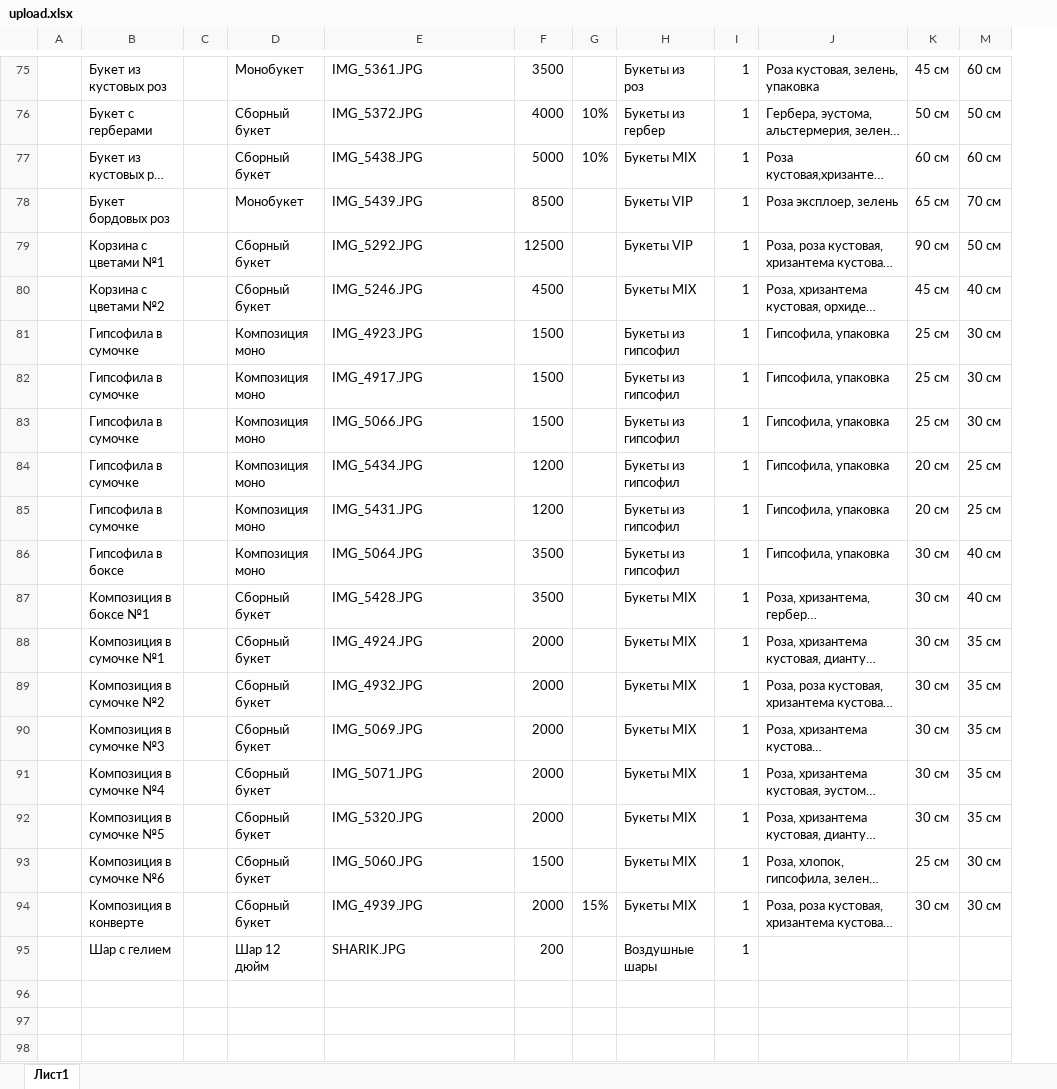
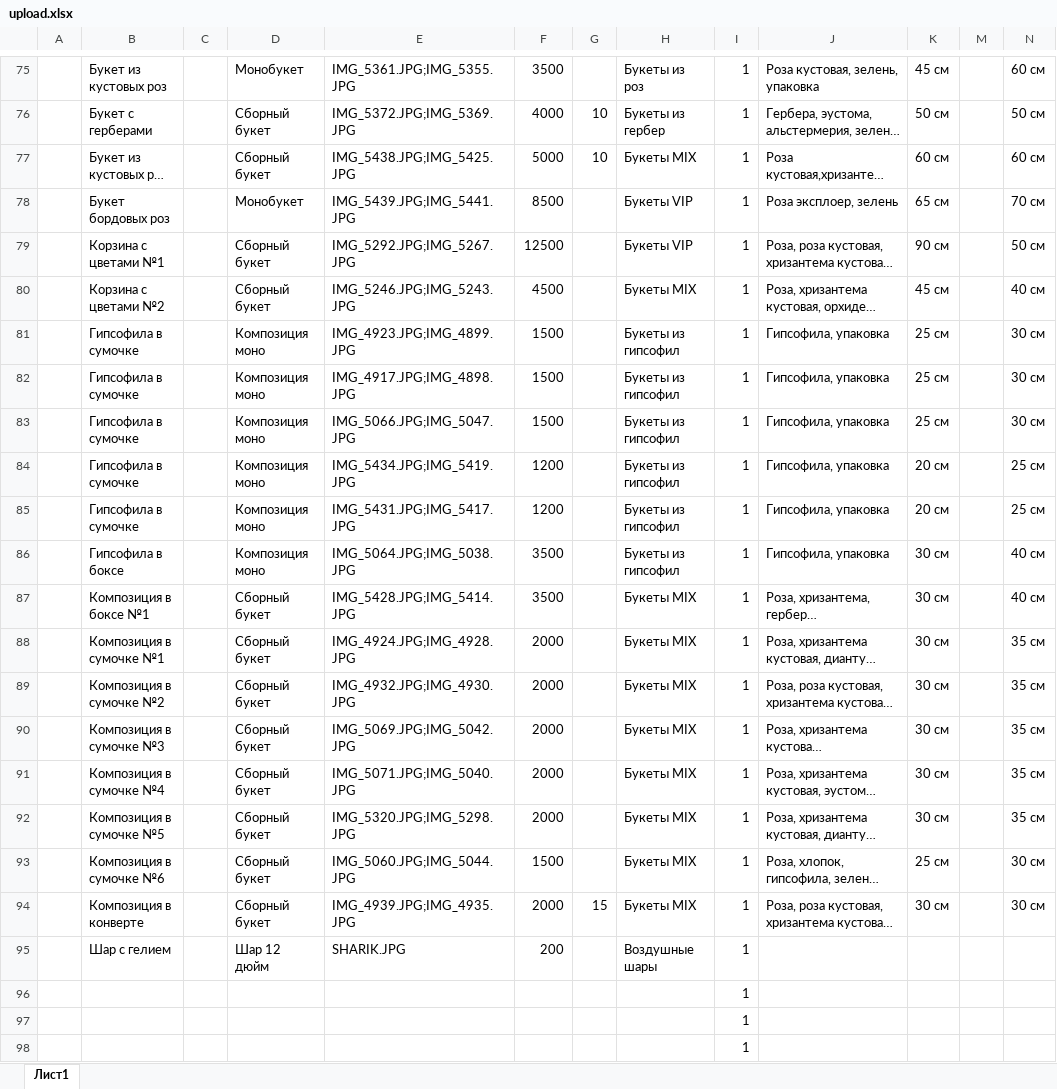
Before and after one commit to avroratomsk/florens, an Excel workbook: main/upload/upload.xlsx, sheet Лист1, drawn as a sheet; only a part is shown, gaps mark what is left out; long unchanged cells end in …; values as stored, in another font and other column widths than the file's, no borders; charts and pictures not drawn; removed rows and columns are numbered as before the commit, all else as after; rows hold the shown columns only; the diff covers the shown part only; the diff names each change by its address in the sheet, - before the commit and + after, or states it on an @@ line.

```diff
--- a/main/upload/upload.xlsx (sheet Лист1)
+++ b/main/upload/upload.xlsx (sheet Лист1)
-column G, rows 76-94: 10% | 10% |  |  |  |  |  |  |  |  |  |  |  |  |  |  |  |  | 15%
+column G, rows 76-94: 10 | 10 |  |  |  |  |  |  |  |  |  |  |  |  |  |  |  |  | 15
+column M, empty
-E75: IMG_5361.JPG
+E75: IMG_5361.JPG;IMG_5355.JPG
-E76: IMG_5372.JPG
+E76: IMG_5372.JPG;IMG_5369.JPG
-E77: IMG_5438.JPG
+E77: IMG_5438.JPG;IMG_5425.JPG
-E78: IMG_5439.JPG
+E78: IMG_5439.JPG;IMG_5441.JPG
-E79: IMG_5292.JPG
+E79: IMG_5292.JPG;IMG_5267.JPG
-E80: IMG_5246.JPG
+E80: IMG_5246.JPG;IMG_5243.JPG
-E81: IMG_4923.JPG
+E81: IMG_4923.JPG;IMG_4899.JPG
-E82: IMG_4917.JPG
+E82: IMG_4917.JPG;IMG_4898.JPG
-E83: IMG_5066.JPG
+E83: IMG_5066.JPG;IMG_5047.JPG
-E84: IMG_5434.JPG
+E84: IMG_5434.JPG;IMG_5419.JPG
-E85: IMG_5431.JPG
+E85: IMG_5431.JPG;IMG_5417.JPG
-E86: IMG_5064.JPG
+E86: IMG_5064.JPG;IMG_5038.JPG
-E87: IMG_5428.JPG
+E87: IMG_5428.JPG;IMG_5414.JPG
-E88: IMG_4924.JPG
+E88: IMG_4924.JPG;IMG_4928.JPG
-E89: IMG_4932.JPG
+E89: IMG_4932.JPG;IMG_4930.JPG
-E90: IMG_5069.JPG
+E90: IMG_5069.JPG;IMG_5042.JPG
-E91: IMG_5071.JPG
+E91: IMG_5071.JPG;IMG_5040.JPG
-E92: IMG_5320.JPG
+E92: IMG_5320.JPG;IMG_5298.JPG
-E93: IMG_5060.JPG
+E93: IMG_5060.JPG;IMG_5044.JPG
-E94: IMG_4939.JPG
+E94: IMG_4939.JPG;IMG_4935.JPG
+row 96:  |  |  |  |  |  |  |  | 1
+row 97:  |  |  |  |  |  |  |  | 1
+row 98:  |  |  |  |  |  |  |  | 1
```
Also changed, not shown: 1 added row, 1 removed row and 27 edited cells elsewhere in this sheet, 59 other files.
